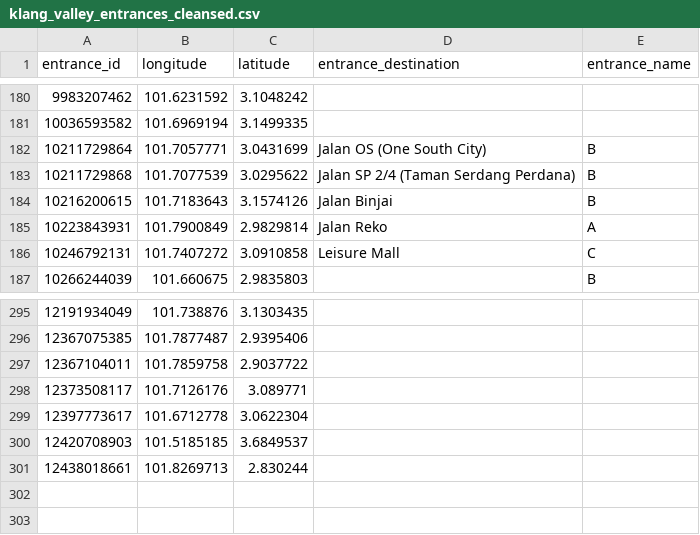
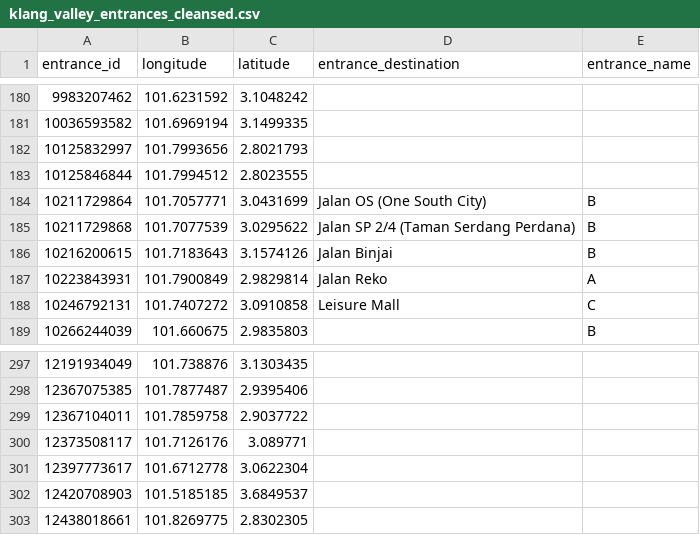
Before and after one commit to nabilersyad/transit-stations-database, a CSV file: data_cleansed/klang_valley_entrances_cleansed.csv, drawn as a sheet; only a part is shown, gaps mark what is left out.

```diff
--- a/data_cleansed/klang_valley_entrances_cleansed.csv
+++ b/data_cleansed/klang_valley_entrances_cleansed.csv
@@ -181,2 +181,4 @@ entrance_id,longitude,latitude,entrance_destination,entrance_name
 10036593582,101.6969194,3.1499335,,
+10125832997,101.7993656,2.8021793,,
+10125846844,101.7994512,2.8023555,,
 10211729864,101.7057771,3.0431699,Jalan OS (One South City),B
@@ -300,2 +302,2 @@ entrance_id,longitude,latitude,entrance_destination,entrance_name
 12420708903,101.5185185,3.6849537,,
-12438018661,101.8269713,2.830244,,
+12438018661,101.8269775,2.8302305,,
```
Also changed, not shown: data/klang_valley_entrances.csv, data/klang_valley_stations_entrances_relation.csv, 2 other files.
